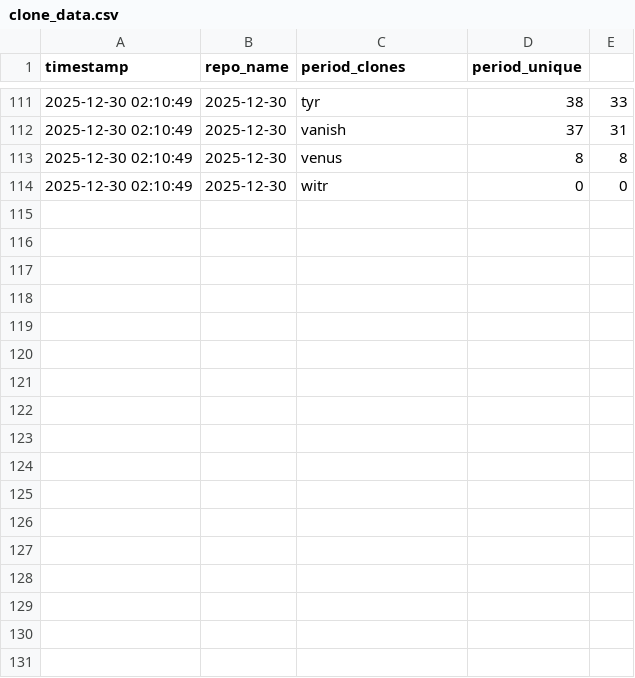
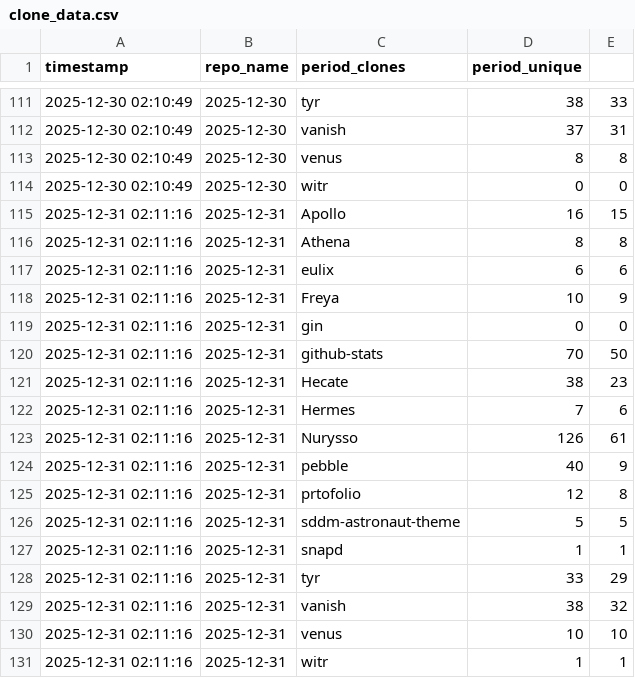
Before and after one commit to Nurysso/Nurysso, a CSV file: data/clone_data.csv, drawn as a sheet; only a part is shown, gaps mark what is left out.

```diff
--- a/data/clone_data.csv
+++ b/data/clone_data.csv
@@ -114 +114,18 @@ timestamp,repo_name,period_clones,period_unique
 2025-12-30 02:10:49,2025-12-30,witr,0,0
+2025-12-31 02:11:16,2025-12-31,Apollo,16,15
+2025-12-31 02:11:16,2025-12-31,Athena,8,8
+2025-12-31 02:11:16,2025-12-31,eulix,6,6
+2025-12-31 02:11:16,2025-12-31,Freya,10,9
+2025-12-31 02:11:16,2025-12-31,gin,0,0
+2025-12-31 02:11:16,2025-12-31,github-stats,70,50
+2025-12-31 02:11:16,2025-12-31,Hecate,38,23
+2025-12-31 02:11:16,2025-12-31,Hermes,7,6
+2025-12-31 02:11:16,2025-12-31,Nurysso,126,61
+2025-12-31 02:11:16,2025-12-31,pebble,40,9
+2025-12-31 02:11:16,2025-12-31,prtofolio,12,8
+2025-12-31 02:11:16,2025-12-31,sddm-astronaut-theme,5,5
+2025-12-31 02:11:16,2025-12-31,snapd,1,1
+2025-12-31 02:11:16,2025-12-31,tyr,33,29
+2025-12-31 02:11:16,2025-12-31,vanish,38,32
+2025-12-31 02:11:16,2025-12-31,venus,10,10
+2025-12-31 02:11:16,2025-12-31,witr,1,1
```
Also changed, not shown: 1 other file.
